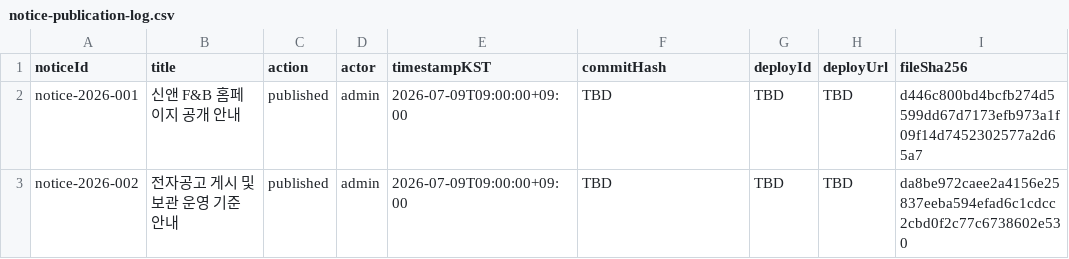
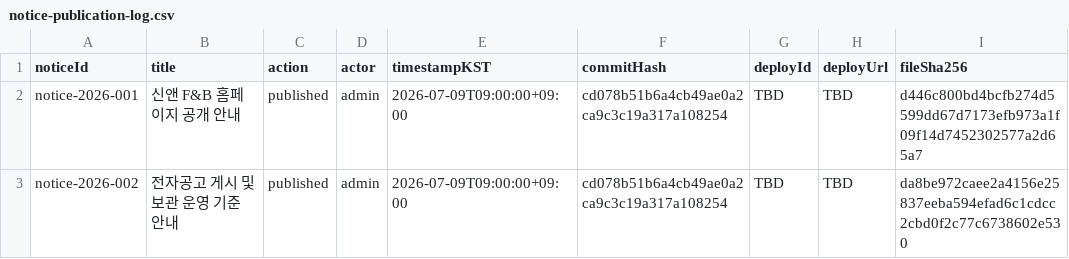
Before and after one commit to smgspring/shinand, a CSV file: evidence/notice-publication-log.csv, drawn as a sheet.

Commit message:
Record notice publication evidence

```diff
--- a/evidence/notice-publication-log.csv
+++ b/evidence/notice-publication-log.csv
@@ -1,3 +1,3 @@
 noticeId,title,action,actor,timestampKST,commitHash,deployId,deployUrl,fileSha256
-notice-2026-001,신앤 F&B 홈페이지 공개 안내,published,admin,2026-07-09T09:00:00+09:00,TBD,TBD,TBD,d446c800bd4bcfb274d5599dd67d7173efb973a1f09f14d7452302577a2d65a7
-notice-2026-002,전자공고 게시 및 보관 운영 기준 안내,published,admin,2026-07-09T09:00:00+09:00,TBD,TBD,TBD,da8be972caee2a4156e25837eeba594efad6c1cdcc2cbd0f2c77c6738602e530
+notice-2026-001,신앤 F&B 홈페이지 공개 안내,published,admin,2026-07-09T09:00:00+09:00,cd078b51b6a4cb49ae0a2ca9c3c19a317a108254,TBD,TBD,d446c800bd4bcfb274d5599dd67d7173efb973a1f09f14d7452302577a2d65a7
+notice-2026-002,전자공고 게시 및 보관 운영 기준 안내,published,admin,2026-07-09T09:00:00+09:00,cd078b51b6a4cb49ae0a2ca9c3c19a317a108254,TBD,TBD,da8be972caee2a4156e25837eeba594efad6c1cdcc2cbd0f2c77c6738602e530
```
Also changed, not shown: 2 other files.
